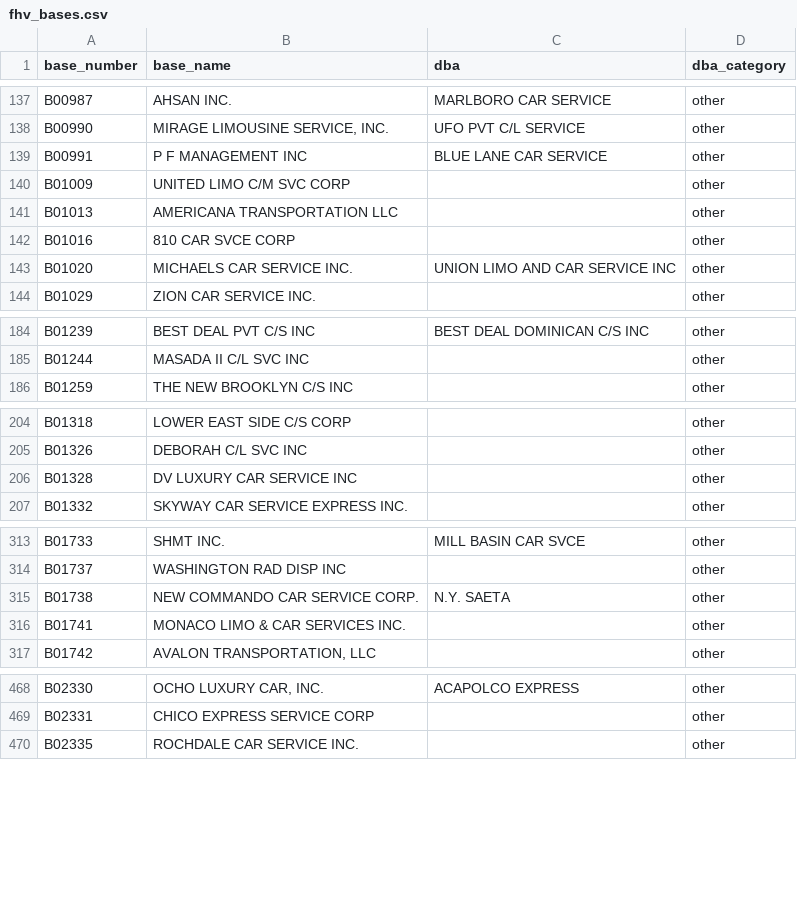
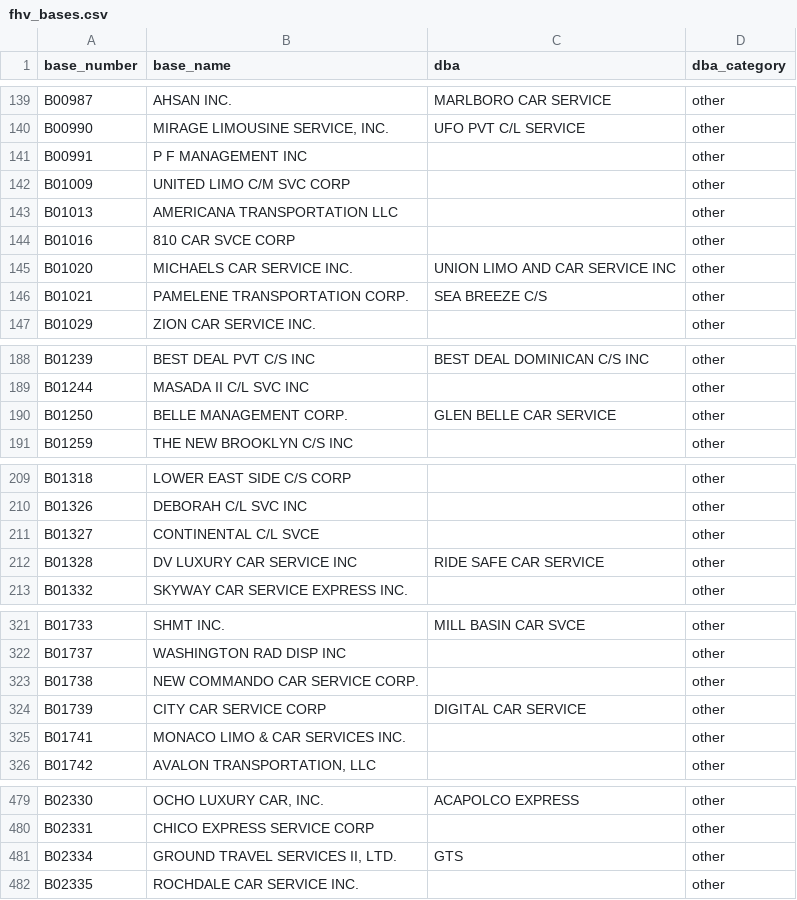
Before and after one commit to toddwschneider/nyc-taxi-data, a CSV file: data/fhv_bases.csv, drawn as a sheet; only a part is shown, gaps mark what is left out; the diff covers the shown part only.

```diff
--- a/data/fhv_bases.csv
+++ b/data/fhv_bases.csv
@@ -138,3 +140,3 @@ B00987,AHSAN INC.,MARLBORO CAR SERVICE,other
 B00990,"MIRAGE LIMOUSINE SERVICE, INC.",UFO PVT C/L SERVICE,other
-B00991,P F MANAGEMENT INC,BLUE LANE CAR SERVICE,other
+B00991,P F MANAGEMENT INC,,other
 B01009,UNITED LIMO C/M SVC CORP,,other
@@ -143,2 +145,3 @@ B01016,810 CAR SVCE CORP,,other
 B01020,MICHAELS CAR SERVICE INC.,UNION LIMO AND CAR SERVICE INC,other
+B01021,PAMELENE TRANSPORTATION CORP.,SEA BREEZE C/S,other
 B01029,ZION CAR SERVICE INC.,,other
@@ -185,2 +189,3 @@ B01239,BEST DEAL PVT C/S INC,BEST DEAL DOMINICAN C/S INC,other
 B01244,MASADA II C/L SVC INC,,other
+B01250,BELLE MANAGEMENT CORP.,GLEN BELLE CAR SERVICE,other
 B01259,THE NEW BROOKLYN C/S INC,,other
@@ -205,3 +210,4 @@ B01318,LOWER EAST SIDE C/S CORP,,other
 B01326,DEBORAH C/L SVC INC,,other
-B01328,DV LUXURY CAR SERVICE INC,,other
+B01327,CONTINENTAL C/L SVCE,,other
+B01328,DV LUXURY CAR SERVICE INC,RIDE SAFE CAR SERVICE,other
 B01332,SKYWAY CAR SERVICE EXPRESS INC.,,other
@@ -314,3 +322,4 @@ B01733,SHMT INC.,MILL BASIN CAR SVCE,other
 B01737,WASHINGTON RAD DISP INC,,other
-B01738,NEW COMMANDO CAR SERVICE CORP.,N.Y. SAETA,other
+B01738,NEW COMMANDO CAR SERVICE CORP.,,other
+B01739,CITY CAR SERVICE CORP,DIGITAL CAR SERVICE,other
 B01741,MONACO LIMO & CAR SERVICES INC.,,other
@@ -469,2 +480,3 @@ B02330,"OCHO LUXURY CAR, INC.",ACAPOLCO EXPRESS,other
 B02331,CHICO EXPRESS SERVICE CORP,,other
+B02334,"GROUND TRAVEL SERVICES II, LTD.",GTS,other
 B02335,ROCHDALE CAR SERVICE INC.,,other
```
Also changed, not shown: 42 added rows and 6 edited cells elsewhere in this file, 1 other file.
